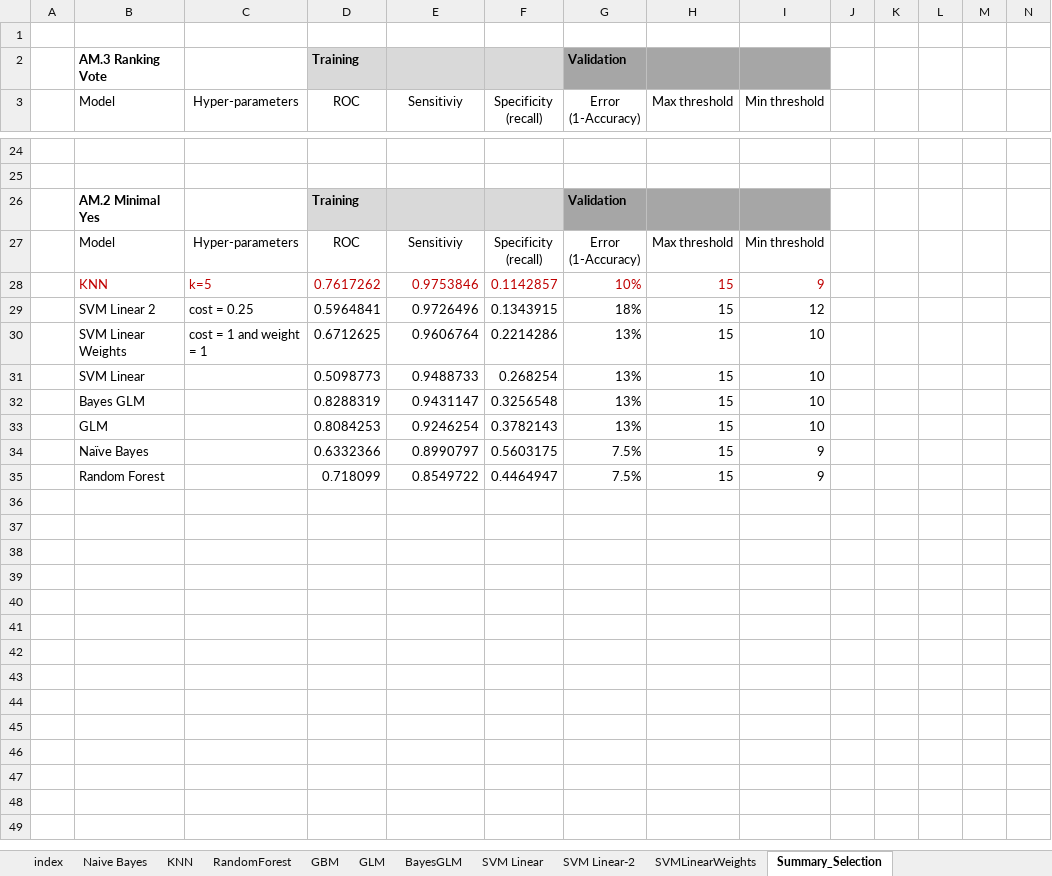
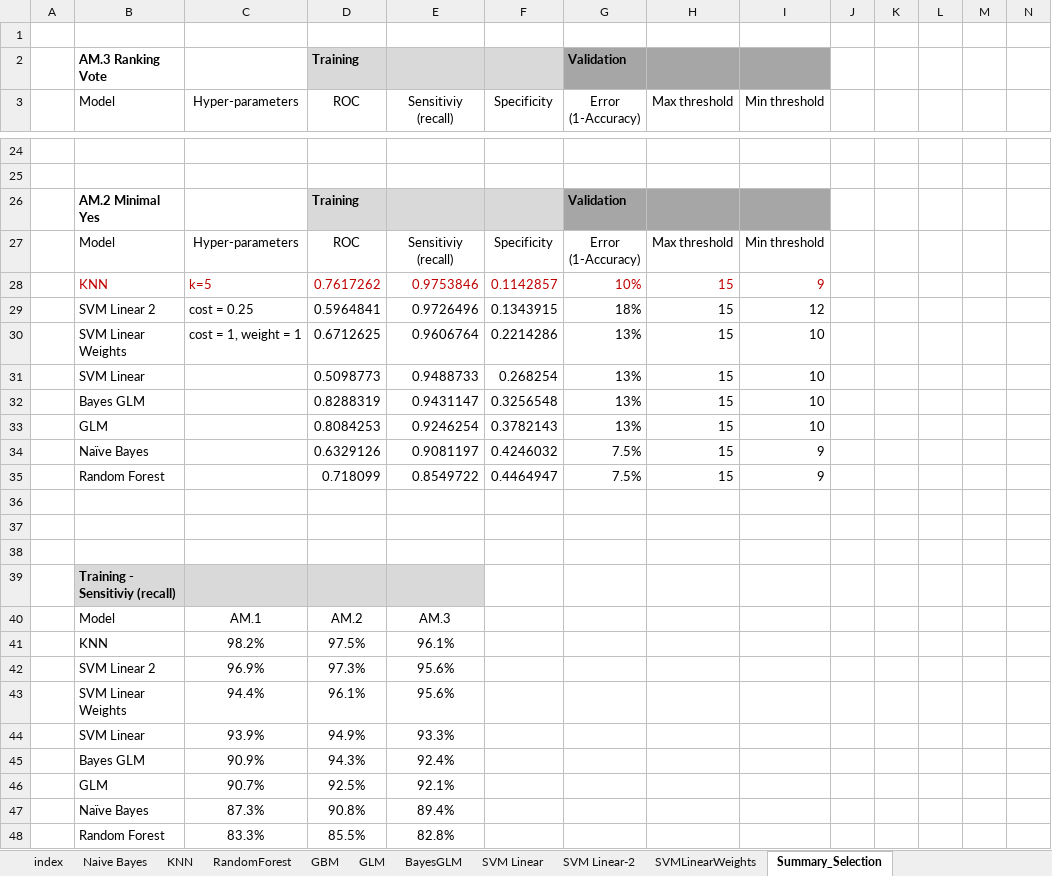
Before and after one commit to christianadriano/ML_VotingAggregation, an Excel workbook: summaryVotePredictionModels_holdoutset.xlsx, sheet Summary_Selection, drawn as a sheet; only a part is shown, gaps mark what is left out; values as stored, in another font and other column widths than the file's, no borders; charts and pictures and table styles not drawn; rows hold the shown columns only; ↵ is a line break in a cell; the diff covers the shown part only; the diff names each change by its address in the sheet, - before the commit and + after, or states it on an @@ line.

Commit message:
Updated table

```diff
--- a/summaryVotePredictionModels_holdoutset.xlsx (sheet Summary_Selection)
+++ b/summaryVotePredictionModels_holdoutset.xlsx (sheet Summary_Selection)
-E3: Sensitiviy
+E3: Sensitiviy (recall)
-F3: Specificity ↵ (recall)
+F3: Specificity
-E27 (Sensitiviy (recall)): Sensitiviy
+E27 (Sensitiviy (recall)): Sensitiviy (recall)
-F27 (Specificity): Specificity ↵ (recall)
+F27 (Specificity): Specificity
-C30 (Hyper-parameters): cost = 1 and weight = 1
+C30 (Hyper-parameters): cost = 1, weight = 1
-D34 (ROC): 0.6332366
+D34 (ROC): 0.6329126
-E34 (Sensitiviy (recall)): 0.8990797
+E34 (Sensitiviy (recall)): 0.9081197
-F34 (Specificity): 0.5603175
+F34 (Specificity): 0.4246032
+row 37: (empty)
+row 38: (empty)
+row 39:  | Training - Sensitiviy (recall)
+row 40:  | Model | AM.1 | AM.2 | AM.3
+row 41:  | KNN | 98.2% | 97.5% | 96.1%
+row 42:  | SVM Linear 2 | 96.9% | 97.3% | 95.6%
+row 43:  | SVM Linear Weights | 94.4% | 96.1% | 95.6%
+row 44:  | SVM Linear | 93.9% | 94.9% | 93.3%
+row 45:  | Bayes GLM | 90.9% | 94.3% | 92.4%
+row 46:  | GLM | 90.7% | 92.5% | 92.1%
+row 47:  | Naïve Bayes | 87.3% | 90.8% | 89.4%
+row 48:  | Random Forest | 83.3% | 85.5% | 82.8%
```
Also changed, not shown: 3 edited cells elsewhere in this sheet, charts or pictures.
